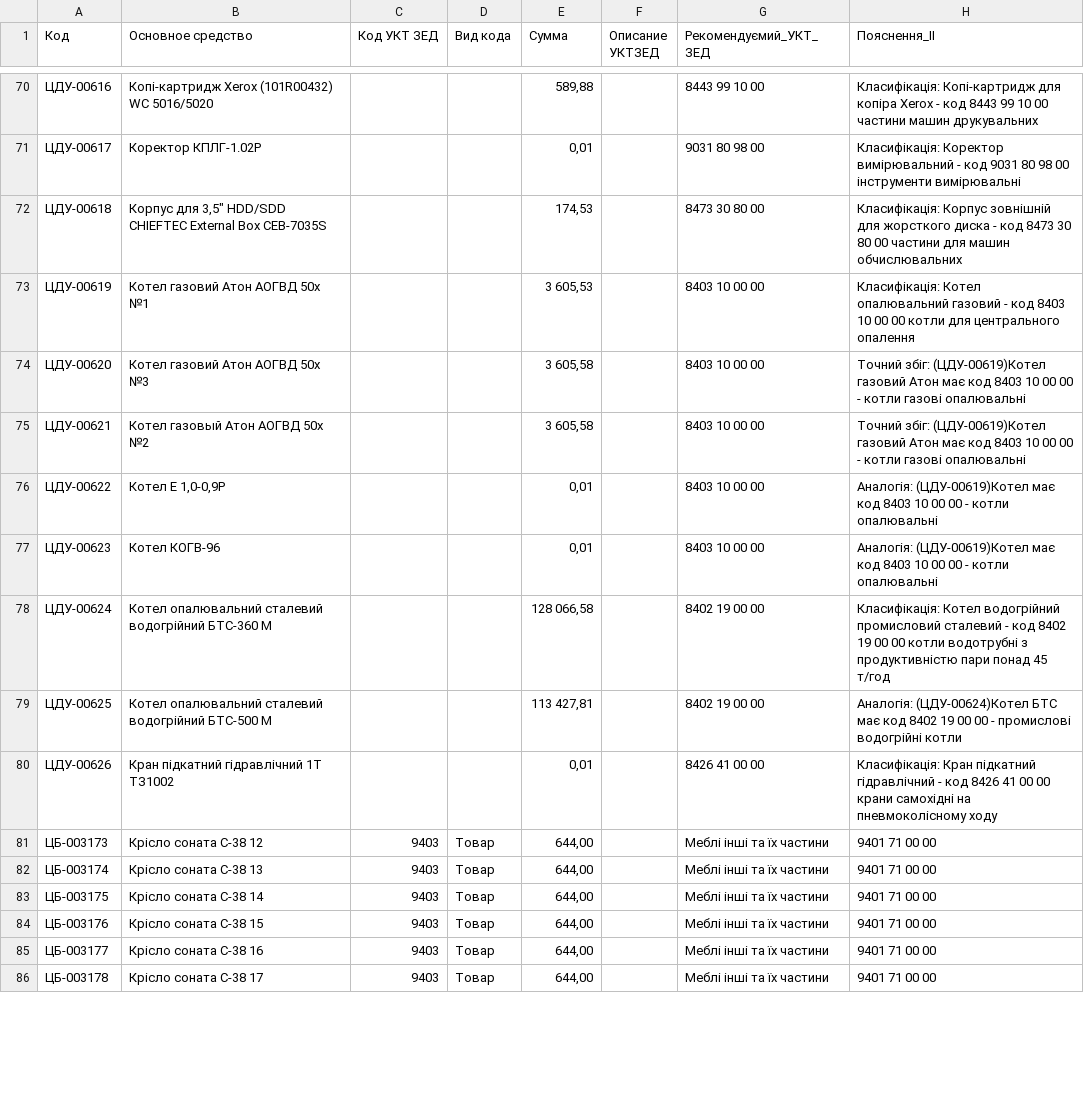
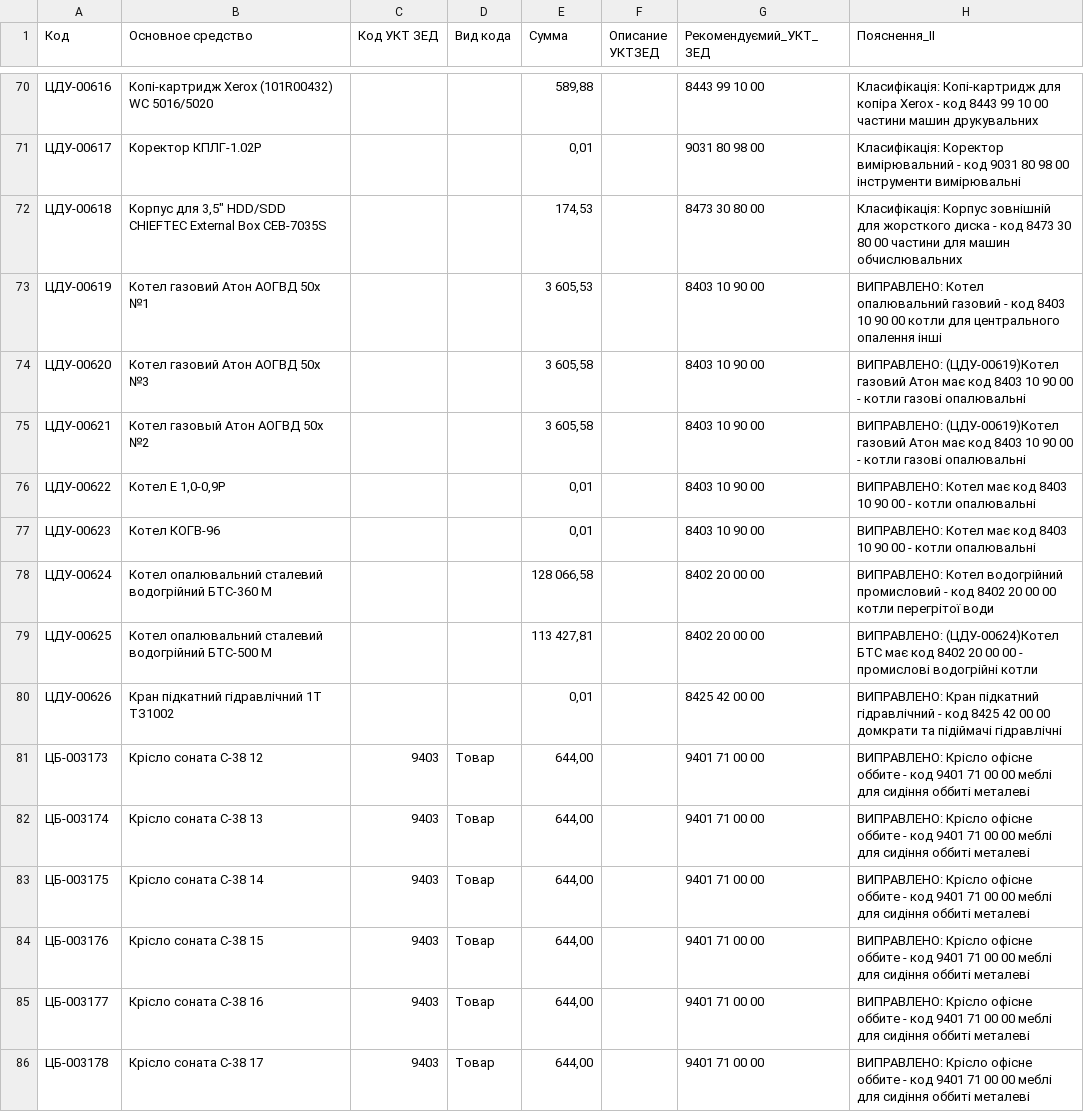
Before and after one commit to Alex16111977/Osn_ipd, a CSV file: input/batch_006.csv, drawn as a sheet; only a part is shown, gaps mark what is left out; the diff covers the shown part only.

```diff
--- a/input/batch_006.csv
+++ b/input/batch_006.csv
@@ -72,15 +72,15 @@
 ЦДУ-00618;"Корпус для 3,5"" HDD/SDD CHIEFTEC External Box CEB-7035S";;;174,53;;8473 30 80 00;Класифікація: Корпус зовнішній для жорсткого диска - код 8473 30 80 00 частини для машин обчислювальних
-ЦДУ-00619;Котел газовий Атон АОГВД 50х №1;;;3 605,53;;8403 10 00 00;Класифікація: Котел опалювальний газовий - код 8403 10 00 00 котли для центрального опалення
-ЦДУ-00620;Котел газовий Атон АОГВД 50х №3;;;3 605,58;;8403 10 00 00;Точний збіг: (ЦДУ-00619)Котел газовий Атон має код 8403 10 00 00 - котли газові опалювальні
-ЦДУ-00621;Котел газовый Атон АОГВД 50х №2;;;3 605,58;;8403 10 00 00;Точний збіг: (ЦДУ-00619)Котел газовий Атон має код 8403 10 00 00 - котли газові опалювальні
-ЦДУ-00622;Котел Е 1,0-0,9Р;;;0,01;;8403 10 00 00;Аналогія: (ЦДУ-00619)Котел має код 8403 10 00 00 - котли опалювальні
-ЦДУ-00623;Котел КОГВ-96;;;0,01;;8403 10 00 00;Аналогія: (ЦДУ-00619)Котел має код 8403 10 00 00 - котли опалювальні
-ЦДУ-00624;Котел опалювальний сталевий водогрійний БТС-360 М;;;128 066,58;;8402 19 00 00;Класифікація: Котел водогрійний промисловий сталевий - код 8402 19 00 00 котли водотрубні з продуктивністю пари понад 45 т/год
-ЦДУ-00625;Котел опалювальний сталевий водогрійний БТС-500 М;;;113 427,81;;8402 19 00 00;Аналогія: (ЦДУ-00624)Котел БТС має код 8402 19 00 00 - промислові водогрійні котли
-ЦДУ-00626;Кран підкатний гідравлічний 1Т ТЗ1002;;;0,01;;8426 41 00 00;Класифікація: Кран підкатний гідравлічний - код 8426 41 00 00 крани самохідні на пневмоколісному ходу
-ЦБ-003173;Крісло  соната С-38 12;9403          ;Товар;644,00;;Меблі інші та їх частини;9401 71 00 00
-ЦБ-003174;Крісло  соната С-38 13;9403          ;Товар;644,00;;Меблі інші та їх частини;9401 71 00 00
-ЦБ-003175;Крісло  соната С-38 14;9403          ;Товар;644,00;;Меблі інші та їх частини;9401 71 00 00
-ЦБ-003176;Крісло  соната С-38 15;9403          ;Товар;644,00;;Меблі інші та їх частини;9401 71 00 00
-ЦБ-003177;Крісло  соната С-38 16;9403          ;Товар;644,00;;Меблі інші та їх частини;9401 71 00 00
-ЦБ-003178;Крісло  соната С-38 17;9403          ;Товар;644,00;;Меблі інші та їх частини;9401 71 00 00
+ЦДУ-00619;Котел газовий Атон АОГВД 50х №1;;;3 605,53;;8403 10 90 00;ВИПРАВЛЕНО: Котел опалювальний газовий - код 8403 10 90 00 котли для центрального опалення інші
+ЦДУ-00620;Котел газовий Атон АОГВД 50х №3;;;3 605,58;;8403 10 90 00;ВИПРАВЛЕНО: (ЦДУ-00619)Котел газовий Атон має код 8403 10 90 00 - котли газові опалювальні
+ЦДУ-00621;Котел газовый Атон АОГВД 50х №2;;;3 605,58;;8403 10 90 00;ВИПРАВЛЕНО: (ЦДУ-00619)Котел газовий Атон має код 8403 10 90 00 - котли газові опалювальні
+ЦДУ-00622;Котел Е 1,0-0,9Р;;;0,01;;8403 10 90 00;ВИПРАВЛЕНО: Котел має код 8403 10 90 00 - котли опалювальні
+ЦДУ-00623;Котел КОГВ-96;;;0,01;;8403 10 90 00;ВИПРАВЛЕНО: Котел має код 8403 10 90 00 - котли опалювальні
+ЦДУ-00624;Котел опалювальний сталевий водогрійний БТС-360 М;;;128 066,58;;8402 20 00 00;ВИПРАВЛЕНО: Котел водогрійний промисловий - код 8402 20 00 00 котли перегрітої води
+ЦДУ-00625;Котел опалювальний сталевий водогрійний БТС-500 М;;;113 427,81;;8402 20 00 00;ВИПРАВЛЕНО: (ЦДУ-00624)Котел БТС має код 8402 20 00 00 - промислові водогрійні котли
+ЦДУ-00626;Кран підкатний гідравлічний 1Т ТЗ1002;;;0,01;;8425 42 00 00;ВИПРАВЛЕНО: Кран підкатний гідравлічний - код 8425 42 00 00 домкрати та підіймачі гідравлічні
+ЦБ-003173;Крісло  соната С-38 12;9403          ;Товар;644,00;;9401 71 00 00;ВИПРАВЛЕНО: Крісло офісне оббите - код 9401 71 00 00 меблі для сидіння оббиті металеві
+ЦБ-003174;Крісло  соната С-38 13;9403          ;Товар;644,00;;9401 71 00 00;ВИПРАВЛЕНО: Крісло офісне оббите - код 9401 71 00 00 меблі для сидіння оббиті металеві
+ЦБ-003175;Крісло  соната С-38 14;9403          ;Товар;644,00;;9401 71 00 00;ВИПРАВЛЕНО: Крісло офісне оббите - код 9401 71 00 00 меблі для сидіння оббиті металеві
+ЦБ-003176;Крісло  соната С-38 15;9403          ;Товар;644,00;;9401 71 00 00;ВИПРАВЛЕНО: Крісло офісне оббите - код 9401 71 00 00 меблі для сидіння оббиті металеві
+ЦБ-003177;Крісло  соната С-38 16;9403          ;Товар;644,00;;9401 71 00 00;ВИПРАВЛЕНО: Крісло офісне оббите - код 9401 71 00 00 меблі для сидіння оббиті металеві
+ЦБ-003178;Крісло  соната С-38 17;9403          ;Товар;644,00;;9401 71 00 00;ВИПРАВЛЕНО: Крісло офісне оббите - код 9401 71 00 00 меблі для сидіння оббиті металеві
```
Also changed, not shown: 59 edited cells elsewhere in this file, input/batch_003.csv, input/batch_012.csv, 13 other files.
